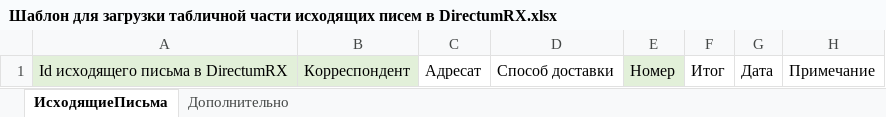
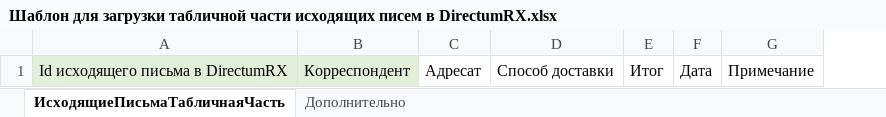
Before and after one commit to prokhor-spodobaev/rx-util-importdata-net-core_test1, an Excel workbook: Template/Шаблон для загрузки табличной части исходящих писем в DirectumRX.xlsx, sheet ИсходящиеПисьмаТабличнаяЧасть, drawn as a sheet; values as stored, in another font and other column widths than the file's, no borders; charts and pictures not drawn; the diff names each change by its address in the sheet, - before the commit and + after, or states it on an @@ line.

```diff
--- a/Template/Шаблон для загрузки табличной части исходящих писем в DirectumRX.xlsx (sheet ИсходящиеПисьмаТабличнаяЧасть)
+++ b/Template/Шаблон для загрузки табличной части исходящих писем в DirectumRX.xlsx (sheet ИсходящиеПисьмаТабличнаяЧасть)
-sheet tab: ИсходящиеПисьма
+sheet tab: ИсходящиеПисьмаТабличнаяЧасть
-column E, row 1: Номер
```
Also changed, not shown: 6 other files.
